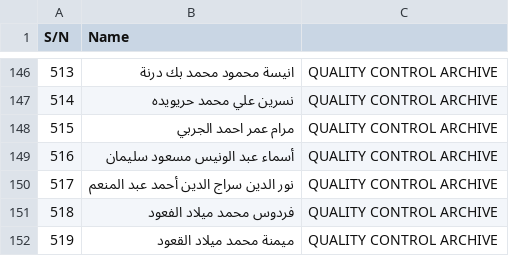
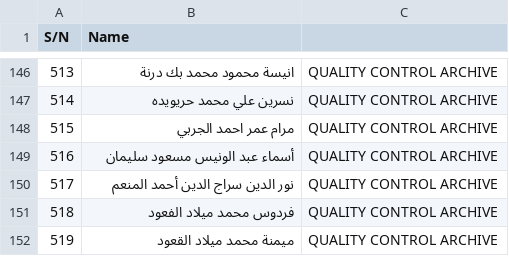
Before and after one commit to ewokcillo/libya-data, a CSV file: user_list.csv, drawn as a sheet; only a part is shown, gaps mark what is left out.

Commit message:
Fixed name too long

```diff
--- a/user_list.csv
+++ b/user_list.csv
@@ -149,3 +149,3 @@ S/N,Name,
 516,أسماء عبد الونيس مسعود سليمان,QUALITY CONTROL ARCHIVE
-517,نور الدين سراج الدين أحمد عبد المنعم,QUALITY CONTROL ARCHIVE
+517,نور الدين سراج الدين أحمد المنعم,QUALITY CONTROL ARCHIVE
 518,فردوس محمد ميلاد الفعود,QUALITY CONTROL ARCHIVE
```
